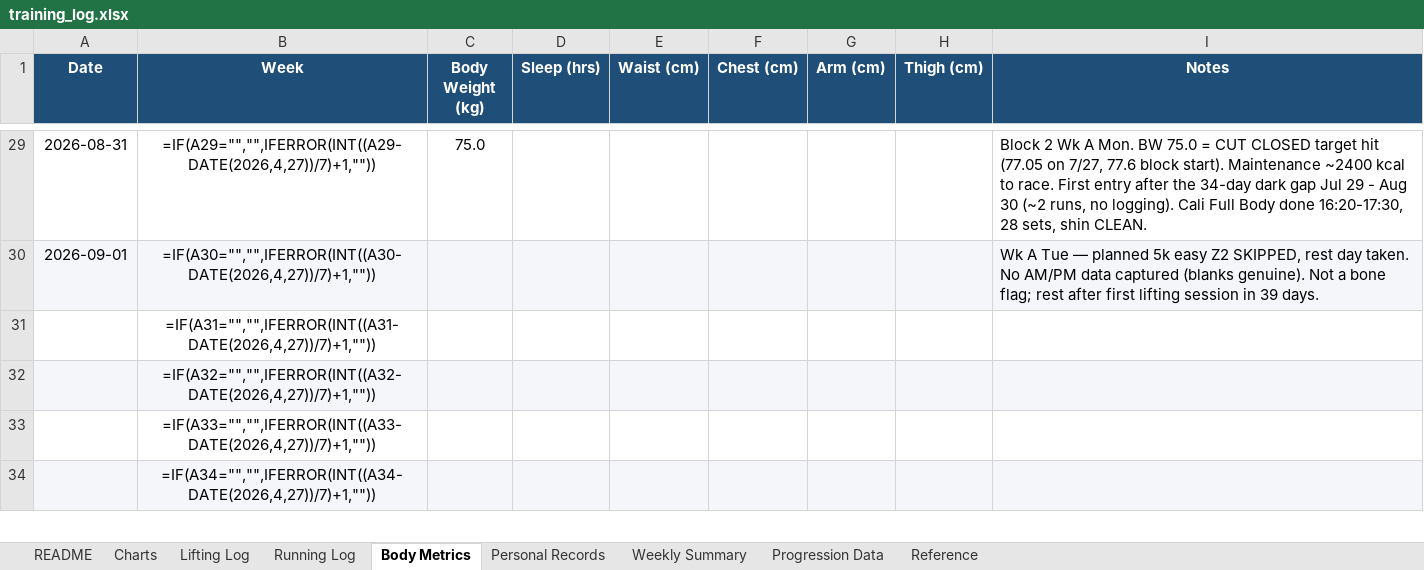
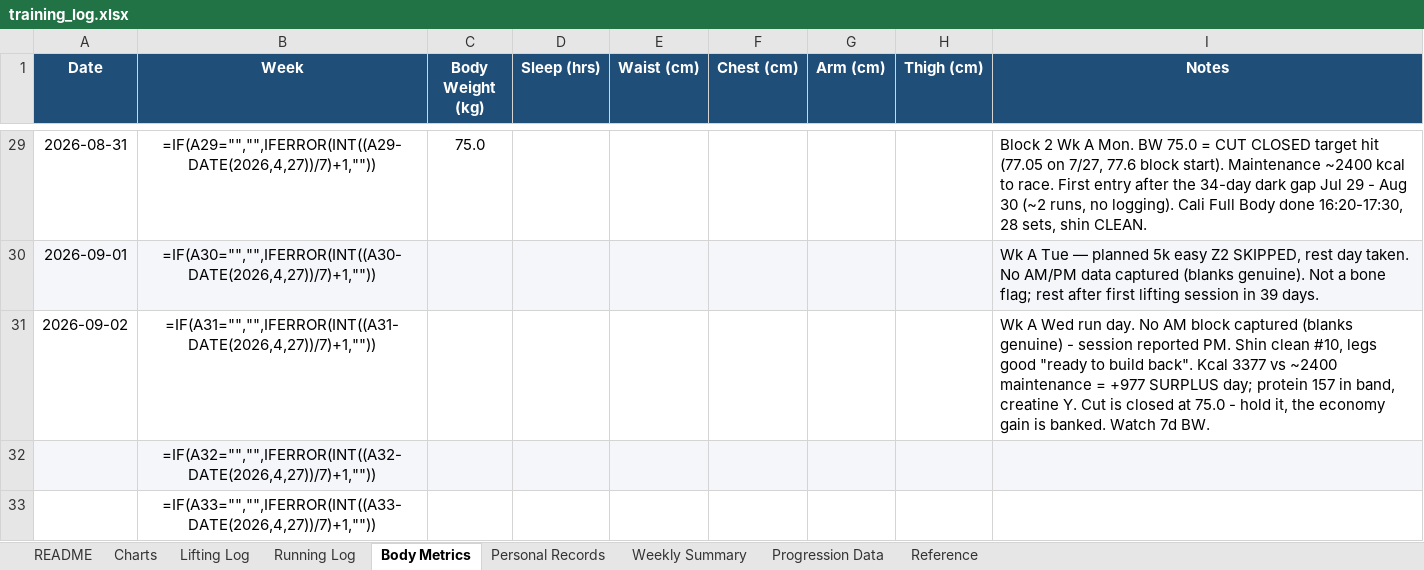
Before and after one commit to Giusepe-3/Training, an Excel workbook: logs/training_log.xlsx, sheet Body Metrics, drawn as a sheet; only a part is shown, gaps mark what is left out; the shorter side is filled out with more unchanged rows; values as stored, in another font and other column widths than the file's, no borders; formulas without a stored value are shown as written; the diff names each change by its address in the sheet, - before the commit and + after, or states it on an @@ line.

```diff
--- a/logs/training_log.xlsx (sheet Body Metrics)
+++ b/logs/training_log.xlsx (sheet Body Metrics)
-A31 (Date): (empty)
+A31 (Date): 2026-09-02
-I31 (Notes): (empty)
+I31 (Notes): Wk A Wed run day. No AM block captured (blanks genuine) - session reported PM. Shin clean #10, legs good "ready to build back". Kcal 3377 vs ~2400 maintenance = +977 SURPLUS day; protein 157 in band, creatine Y. Cut is closed at 75.0 - hold it, the economy gain is banked. Watch 7d BW.
```
Also changed, not shown: sheet Running Log, 2 other files.
